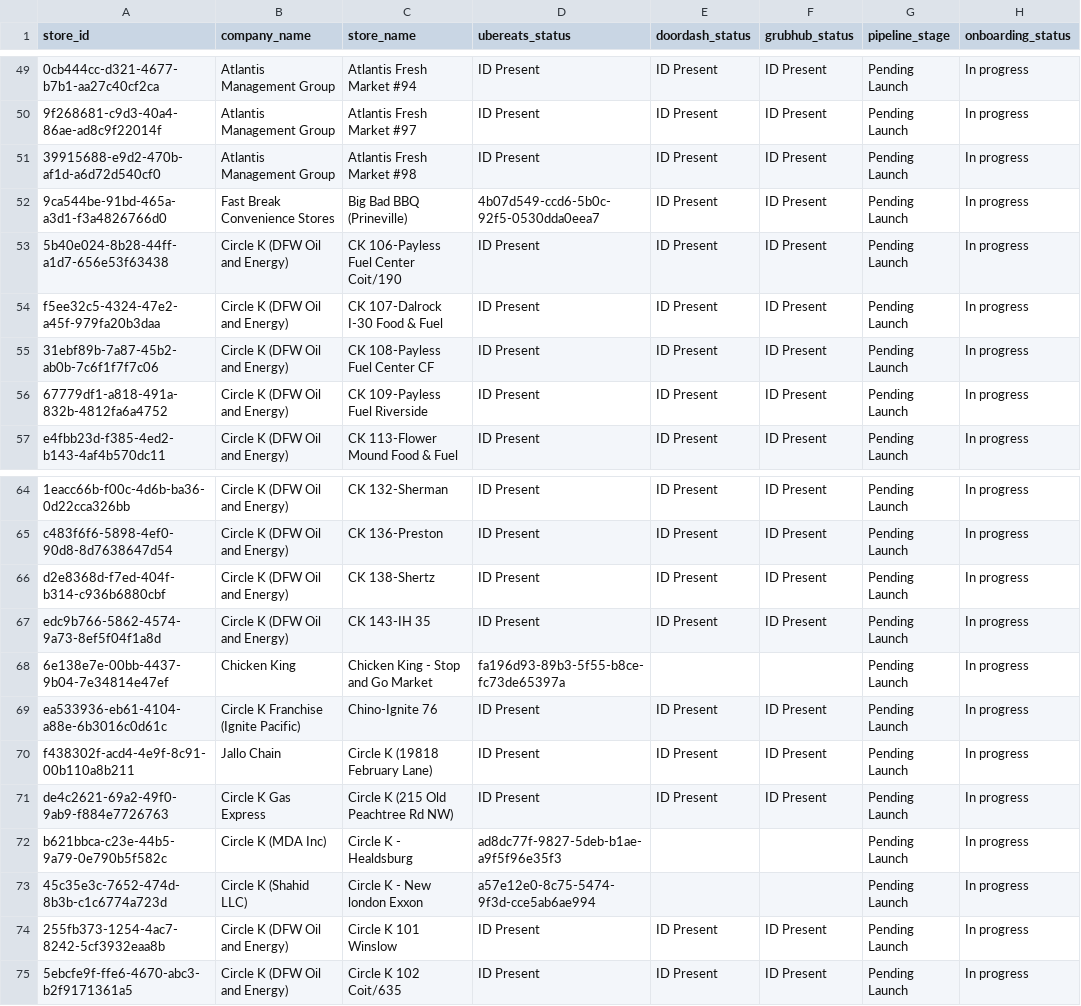
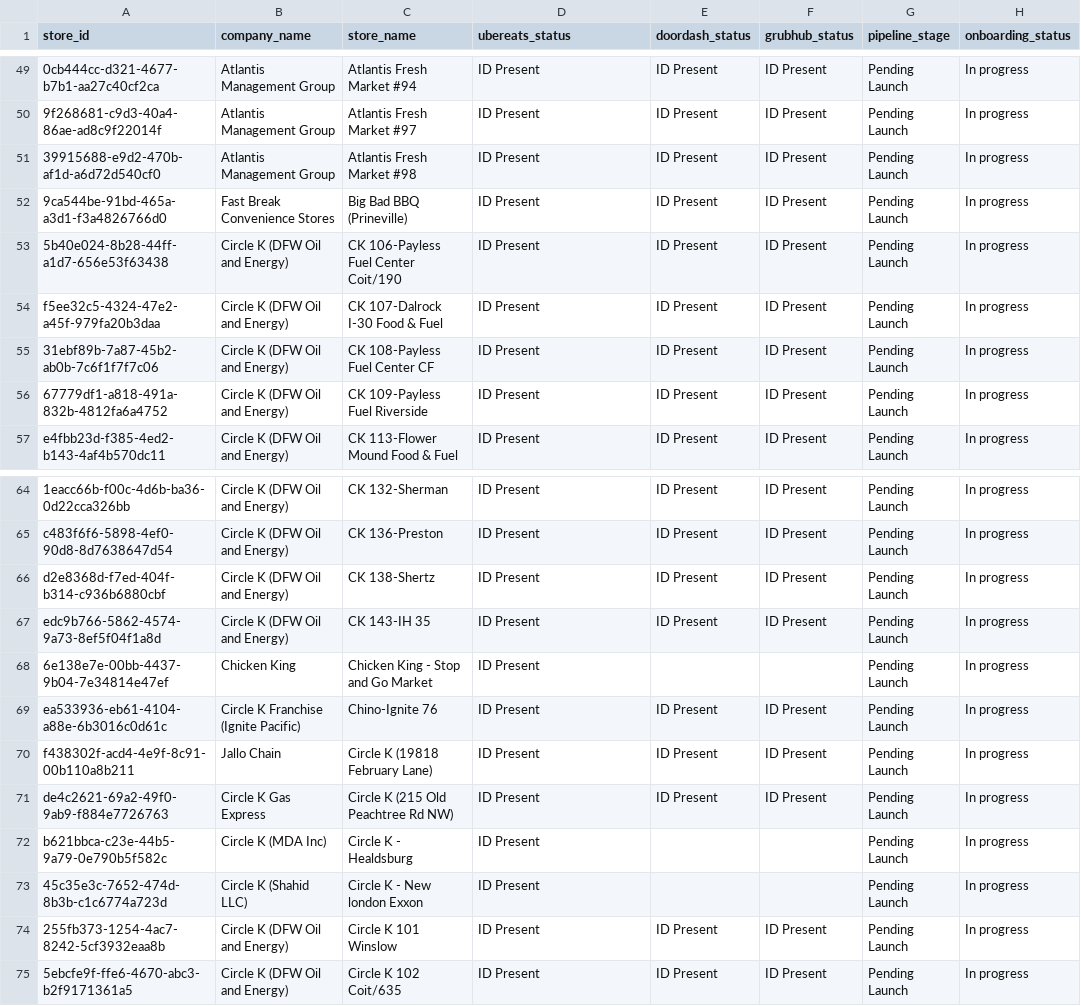
Before and after one commit to bradbishop1978/dsp-id-tracker, a CSV file: dsp_status_report.csv, drawn as a sheet; only a part is shown, gaps mark what is left out; the diff covers the shown part only; the diff names each change by its address in the sheet, - before the commit and + after, or states it on an @@ line.

```diff
--- a/dsp_status_report.csv
+++ b/dsp_status_report.csv
-D52 (ubereats_status): 4b07d549-ccd6-5b0c-92f5-0530dda0eea7
+D52 (ubereats_status): ID Present
-D68 (ubereats_status): fa196d93-89b3-5f55-b8ce-fc73de65397a
+D68 (ubereats_status): ID Present
-D72 (ubereats_status): ad8dc77f-9827-5deb-b1ae-a9f5f96e35f3
+D72 (ubereats_status): ID Present
-D73 (ubereats_status): a57e12e0-8c75-5474-9f3d-cce5ab6ae994
+D73 (ubereats_status): ID Present
```
Also changed, not shown: 34 edited cells elsewhere in this file.
